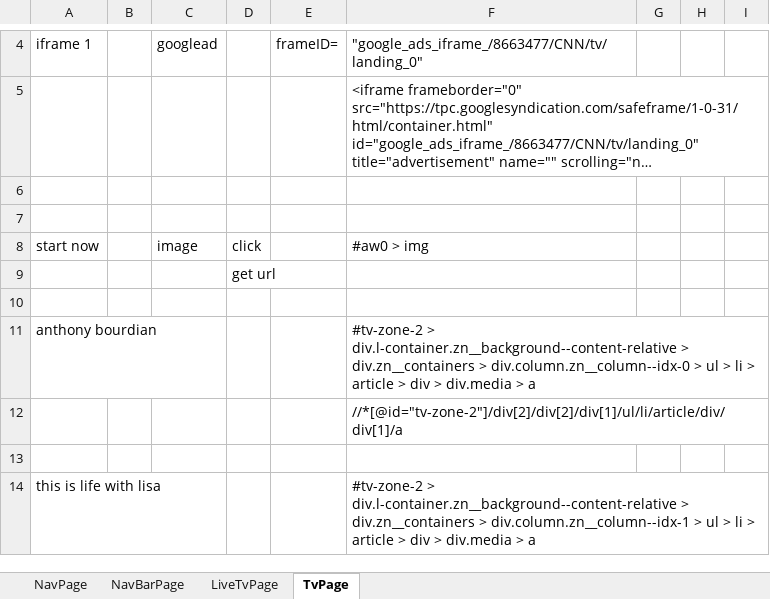
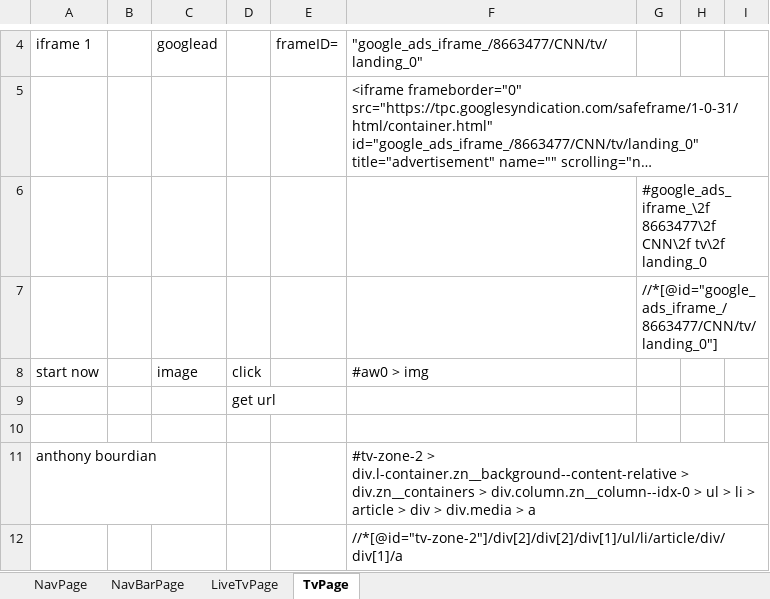
Before and after one commit to Prithul/Team1_WebAutomation, an Excel workbook: CNN/lib/CnnExcel.xlsx, sheet TvPage, drawn as a sheet; only a part is shown, gaps mark what is left out; the shorter side is filled out with more unchanged rows; long unchanged cells end in …; values as stored, in another font and other column widths than the file's, no borders; the diff covers the shown part only; the diff names each change by its address in the sheet, - before the commit and + after, or states it on an @@ line.

```diff
--- a/CNN/lib/CnnExcel.xlsx (sheet TvPage)
+++ b/CNN/lib/CnnExcel.xlsx (sheet TvPage)
-G6: (empty)
+G6: #google_ads_iframe_\2f 8663477\2f CNN\2f tv\2f landing_0
-G7: (empty)
+G7: //*[@id="google_ads_iframe_/8663477/CNN/tv/landing_0"]
```
Also changed, not shown: 37 added rows elsewhere in this sheet, 27 other files.
